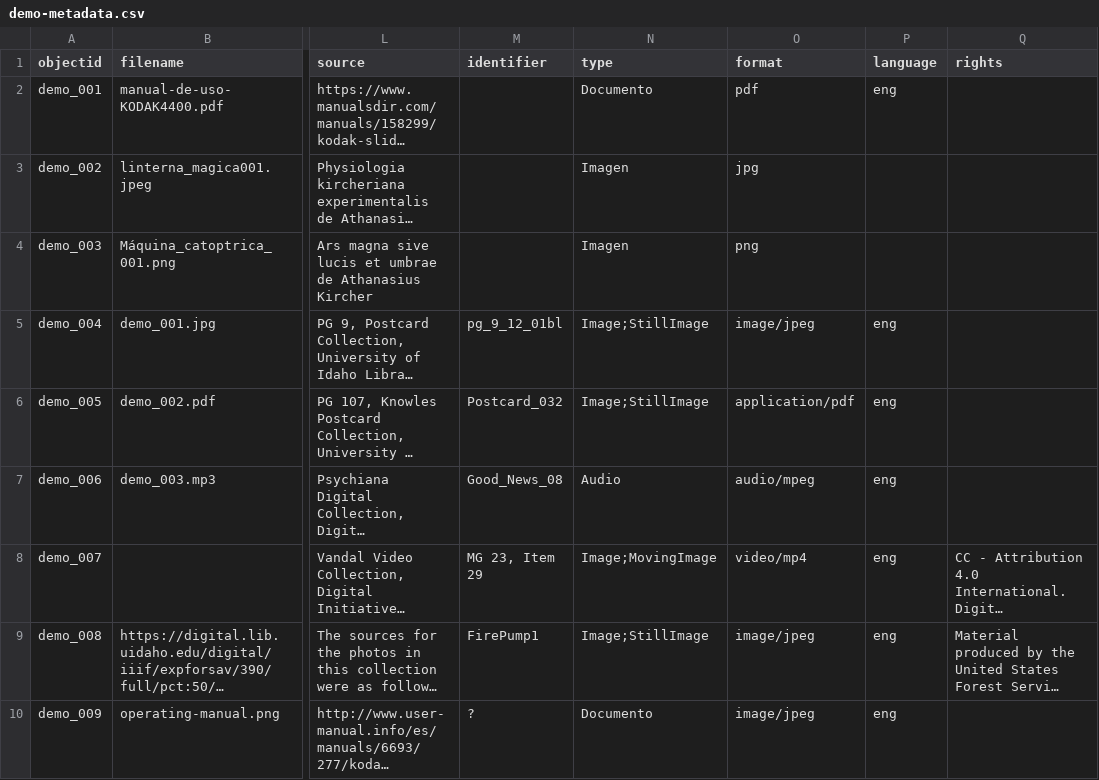
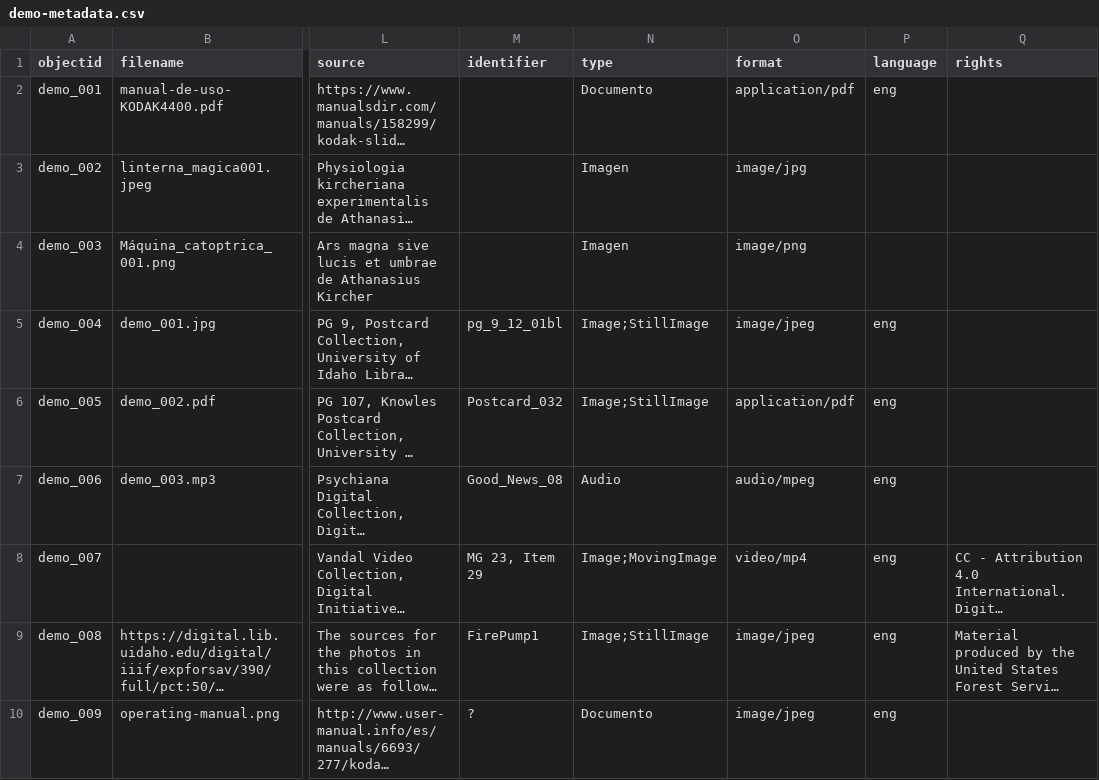
Before and after one commit to cdigitaljaveriana/collectionbuilder-gh, a CSV file: _data/demo-metadata.csv, drawn as a sheet; only a part is shown, gaps mark what is left out; long unchanged cells end in …; the diff names each change by its address in the sheet, - before the commit and + after, or states it on an @@ line.

Commit message:
prueba
prueba

```diff
--- a/_data/demo-metadata.csv
+++ b/_data/demo-metadata.csv
-O2 (format): pdf
+O2 (format): application/pdf
-O3 (format): jpg
+O3 (format): image/jpg
-O4 (format): png
+O4 (format): image/png
```
